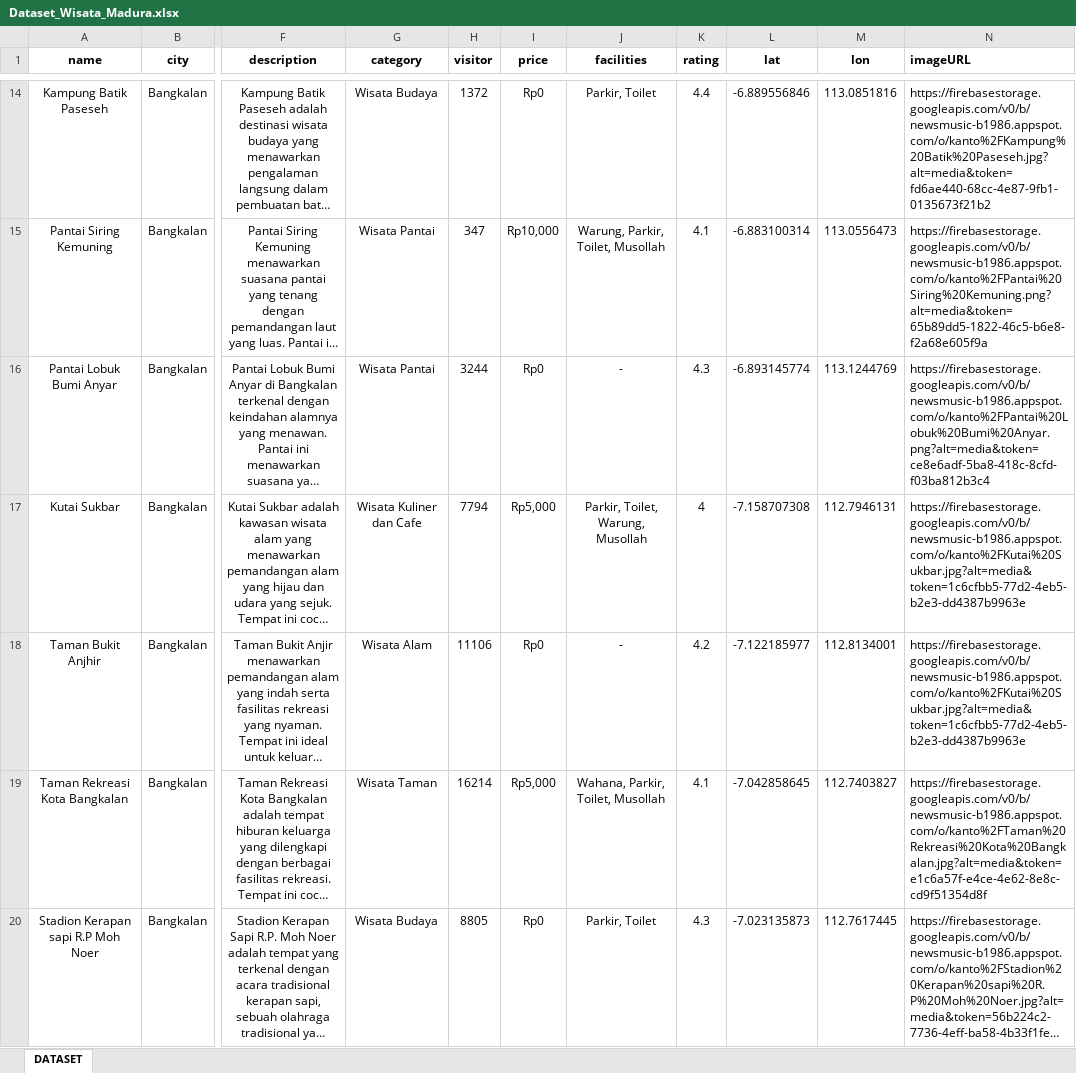
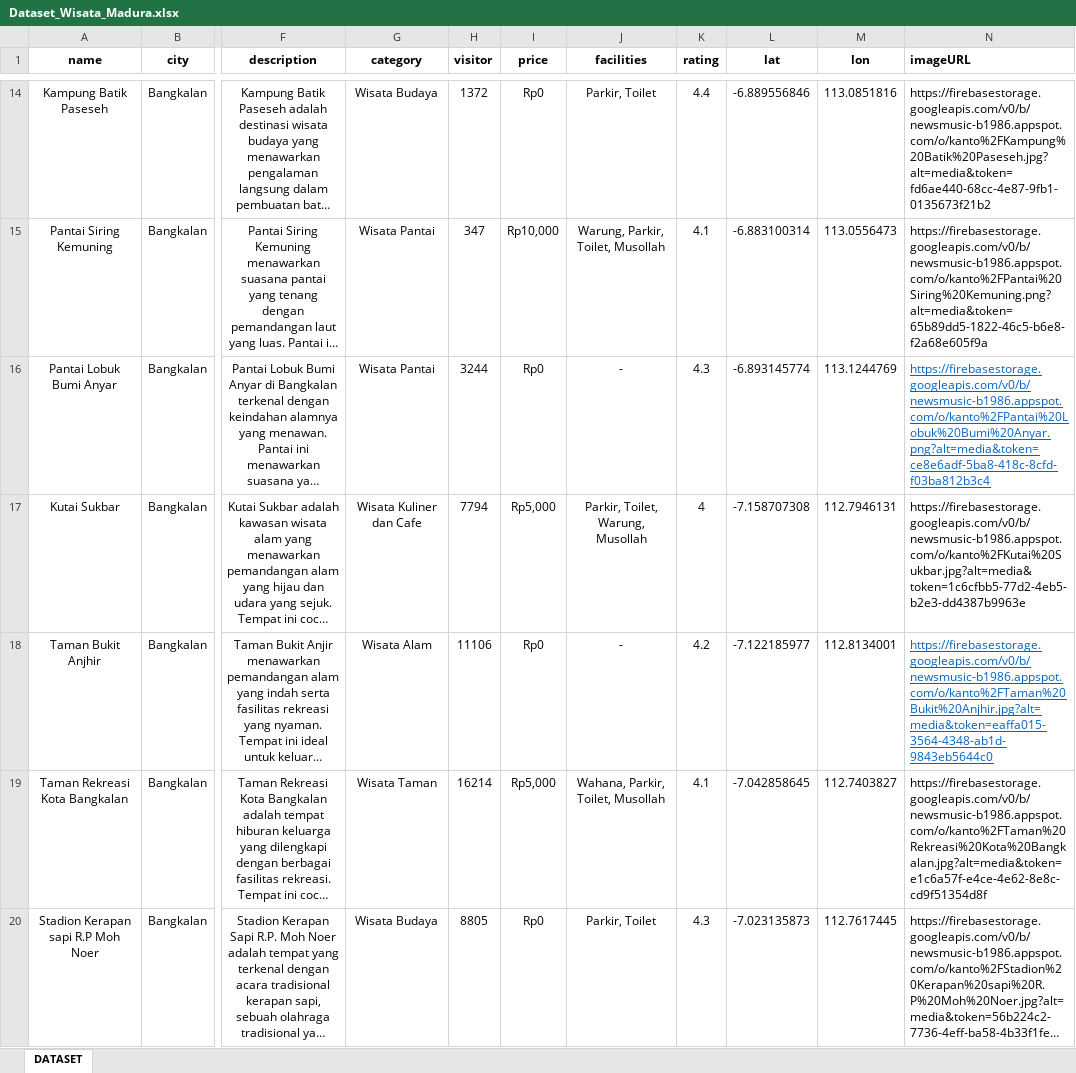
Before and after one commit to SiKanto/back-end, an Excel workbook: ml-service/Dataset_Wisata_Madura.xlsx, sheet DATASET, drawn as a sheet; only a part is shown, gaps mark what is left out; long unchanged cells end in …; values as stored, in another font and other column widths than the file's, no borders; the diff names each change by its address in the sheet, - before the commit and + after, or states it on an @@ line.

Commit message:
ada yang sama gambarnya, ganti link

```diff
--- a/ml-service/Dataset_Wisata_Madura.xlsx (sheet DATASET)
+++ b/ml-service/Dataset_Wisata_Madura.xlsx (sheet DATASET)
@@ N16 underline: off → on, text colour: black → #0563C1 @@
-N18 (imageURL): https://firebasestorage.googleapis.com/v0/b/newsmusic-b1986.appspot.com/o/kanto%2FKutai%20Sukbar.jpg?alt=media&token=1c6cfbb5-77d2-4eb5-b2e3-dd4387b9963e
+N18 (imageURL): https://firebasestorage.googleapis.com/v0/b/newsmusic-b1986.appspot.com/o/kanto%2FTaman%20Bukit%20Anjhir.jpg?alt=media&token=eaffa015-3564-4348-ab1d-9843eb5644c0
@@ N18 underline: off → on, text colour: black → #0563C1 @@
```
